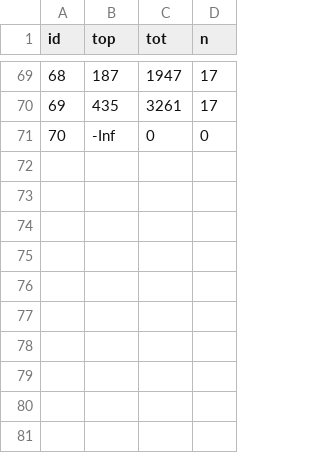
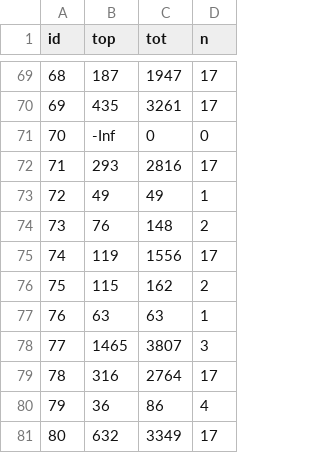
Before and after one commit to charcoalcharts-open/data, a CSV file: global-hotels.csv, drawn as a sheet; only a part is shown, gaps mark what is left out; the diff names each change by its address in the sheet, - before the commit and + after, or states it on an @@ line.

Commit message:
80 rows

```diff
--- a/global-hotels.csv
+++ b/global-hotels.csv
+row 72: 71 | 293 | 2816 | 17
+row 73: 72 | 49 | 49 | 1
+row 74: 73 | 76 | 148 | 2
+row 75: 74 | 119 | 1556 | 17
+row 76: 75 | 115 | 162 | 2
+row 77: 76 | 63 | 63 | 1
+row 78: 77 | 1465 | 3807 | 3
+row 79: 78 | 316 | 2764 | 17
+row 80: 79 | 36 | 86 | 4
+row 81: 80 | 632 | 3349 | 17
```
